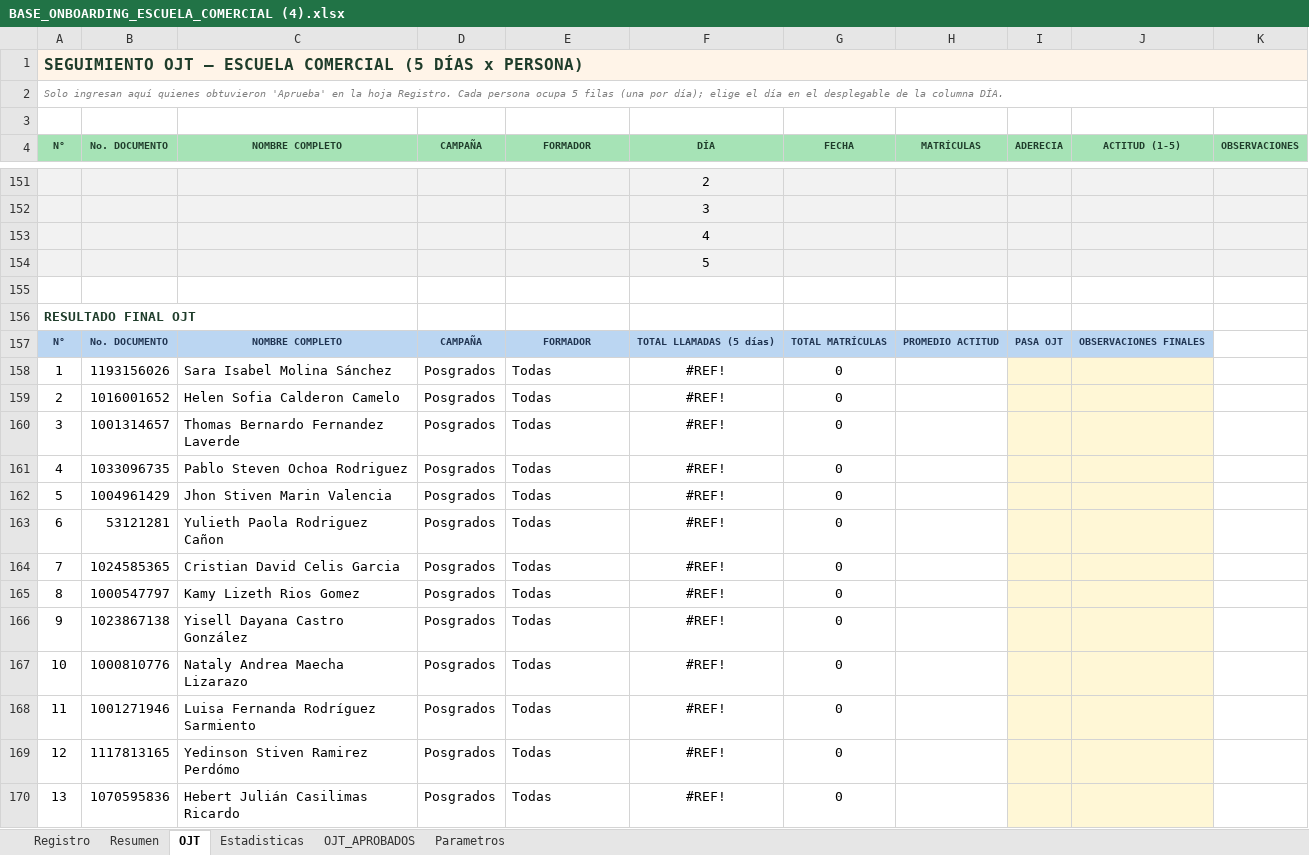
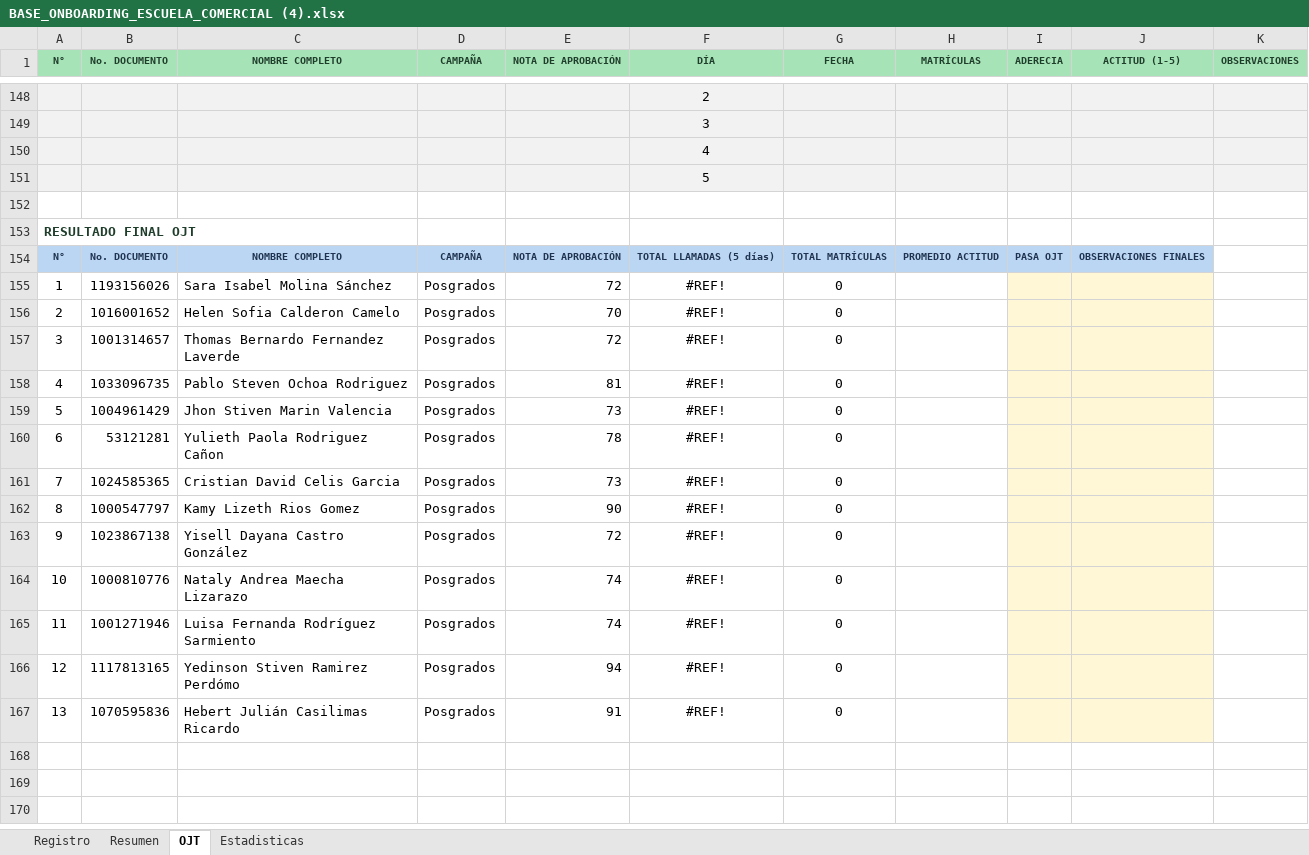
Before and after one commit to efi-cun/escuela-comercial, an Excel workbook: BASE_ONBOARDING_ESCUELA_COMERCIAL (4).xlsx, sheet OJT, drawn as a sheet; only a part is shown, gaps mark what is left out; values as stored, in another font and other column widths than the file's, no borders; conditional formats not drawn; removed rows and columns are numbered as before the commit, all else as after; the diff covers the shown part only; the diff names each change by its address in the sheet, - before the commit and + after, or states it on an @@ line.

```diff
--- a/BASE_ONBOARDING_ESCUELA_COMERCIAL (4).xlsx (sheet OJT)
+++ b/BASE_ONBOARDING_ESCUELA_COMERCIAL (4).xlsx (sheet OJT)
-sheet tab: OJT_APROBADOS
@@ sheet tab hidden: Parametros @@
-row 1: SEGUIMIENTO OJT — ESCUELA COMERCIAL (5 DÍAS x PERSONA)
-row 2: Solo ingresan aquí quienes obtuvieron 'Aprueba' en la hoja Registro. Cada persona ocupa 5 filas (una por día); elige el día en el desplegable de la columna DÍA.
-row 3: (empty)
-E1: FORMADOR
+E1: NOTA DE APROBACIÓN
-E154 (NOTA DE APROBACIÓN): FORMADOR
+E154 (NOTA DE APROBACIÓN): NOTA DE APROBACIÓN
-E155 (NOTA DE APROBACIÓN): Todas
+E155 (NOTA DE APROBACIÓN): 72
-E156 (NOTA DE APROBACIÓN): Todas
+E156 (NOTA DE APROBACIÓN): 70
-E157 (NOTA DE APROBACIÓN): Todas
+E157 (NOTA DE APROBACIÓN): 72
-E158 (NOTA DE APROBACIÓN): Todas
+E158 (NOTA DE APROBACIÓN): 81
-E159 (NOTA DE APROBACIÓN): Todas
+E159 (NOTA DE APROBACIÓN): 73
-E160 (NOTA DE APROBACIÓN): Todas
+E160 (NOTA DE APROBACIÓN): 78
-E161 (NOTA DE APROBACIÓN): Todas
+E161 (NOTA DE APROBACIÓN): 73
-E162 (NOTA DE APROBACIÓN): Todas
+E162 (NOTA DE APROBACIÓN): 90
-E163 (NOTA DE APROBACIÓN): Todas
+E163 (NOTA DE APROBACIÓN): 72
-E164:E165 (NOTA DE APROBACIÓN): Todas
+E164:E165 (NOTA DE APROBACIÓN): 74
-E166 (NOTA DE APROBACIÓN): Todas
+E166 (NOTA DE APROBACIÓN): 94
-E167 (NOTA DE APROBACIÓN): Todas
+E167 (NOTA DE APROBACIÓN): 91
```
Also changed, not shown: 13 edited cells elsewhere in this sheet, sheet Registro, sheet Resumen, formulas that keep their value, 1 other file.
